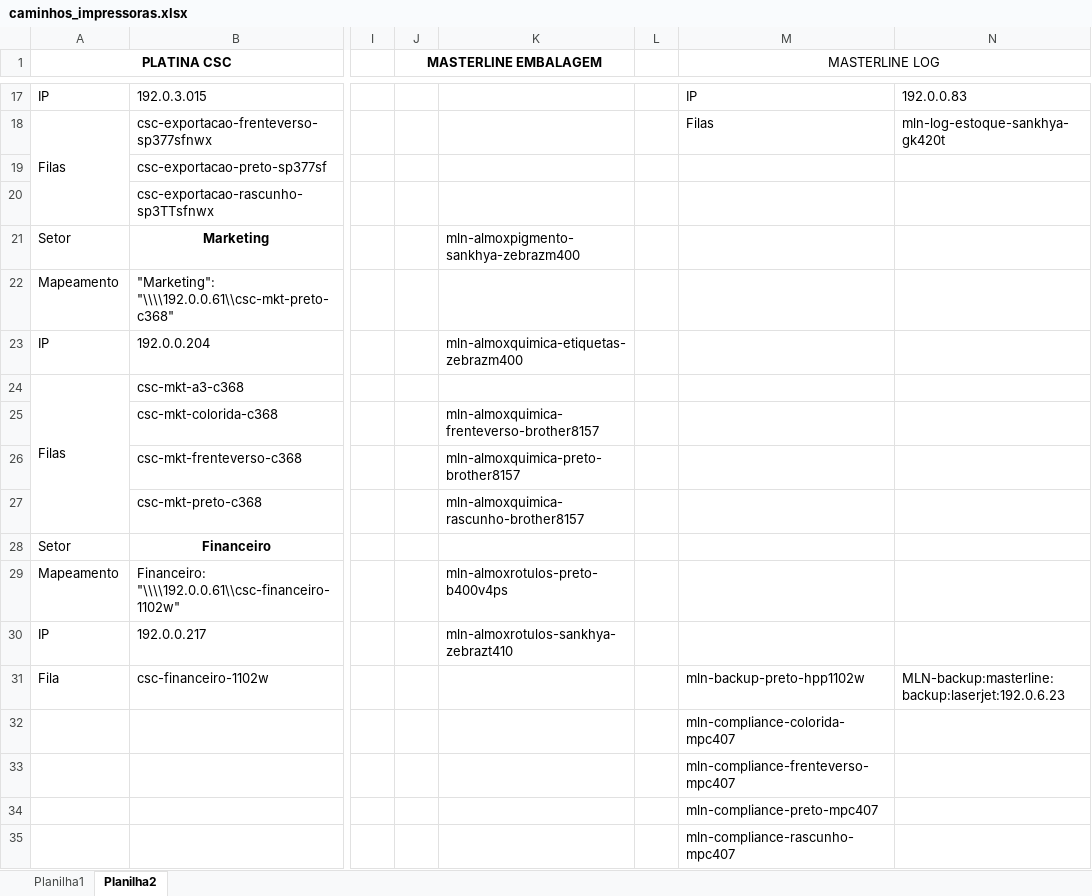
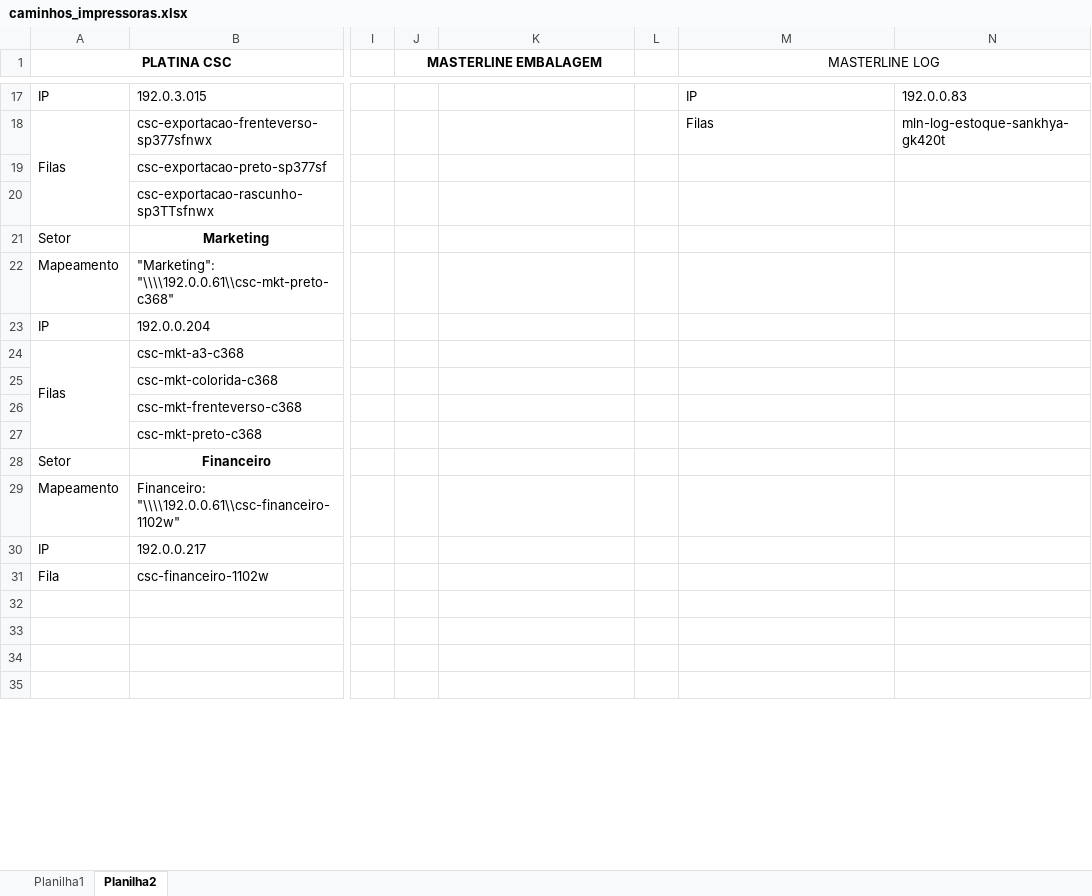
Before and after one commit to avsjr/portal_impressoras, an Excel workbook: files/caminhos_impressoras.xlsx, sheet Planilha2, drawn as a sheet; only a part is shown, gaps mark what is left out; values as stored, in another font and other column widths than the file's, no borders; the diff covers the shown part only; the diff names each change by its address in the sheet, - before the commit and + after, or states it on an @@ line.

```diff
--- a/files/caminhos_impressoras.xlsx (sheet Planilha2)
+++ b/files/caminhos_impressoras.xlsx (sheet Planilha2)
-K21: mln-almoxpigmento-sankhya-zebrazm400
+K21: (empty)
-K23: mln-almoxquimica-etiquetas-zebrazm400
+K23: (empty)
-K25: mln-almoxquimica-frenteverso-brother8157
+K25: (empty)
-K26: mln-almoxquimica-preto-brother8157
+K26: (empty)
-K27: mln-almoxquimica-rascunho-brother8157
+K27: (empty)
-K29: mln-almoxrotulos-preto-b400v4ps
+K29: (empty)
-K30: mln-almoxrotulos-sankhya-zebrazt410
+K30: (empty)
-M31 (MASTERLINE LOG): mln-backup-preto-hpp1102w
+M31 (MASTERLINE LOG): (empty)
-N31: MLN-backup:masterline:backup:laserjet:192.0.6.23
+N31: (empty)
-M32 (MASTERLINE LOG): mln-compliance-colorida-mpc407
+M32 (MASTERLINE LOG): (empty)
-M33 (MASTERLINE LOG): mln-compliance-frenteverso-mpc407
+M33 (MASTERLINE LOG): (empty)
-M34 (MASTERLINE LOG): mln-compliance-preto-mpc407
+M34 (MASTERLINE LOG): (empty)
-M35 (MASTERLINE LOG): mln-compliance-rascunho-mpc407
+M35 (MASTERLINE LOG): (empty)
```
Also changed, not shown: 20 added rows, 20 removed rows and 26 edited cells elsewhere in this sheet, 2 other files.
